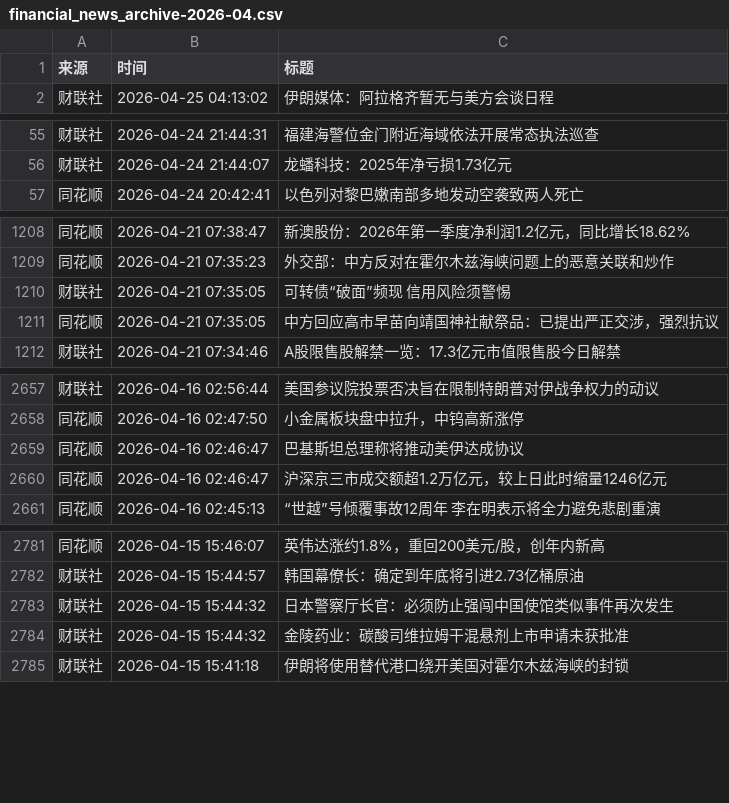
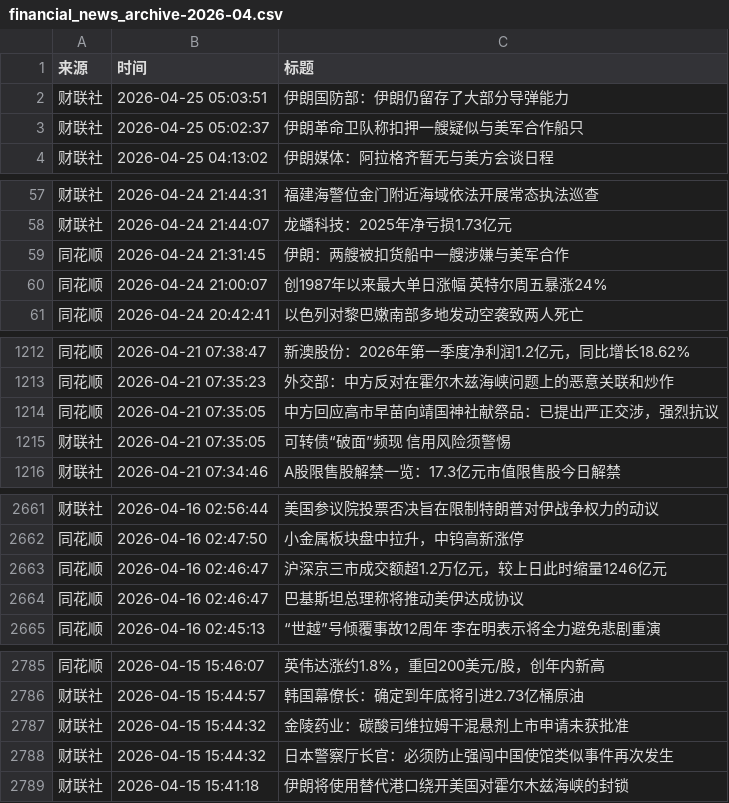
Before and after one commit to xiaoshuochangzai/huiboyanbao, a CSV file: 财经新闻数据/financial_news_archive-2026-04.csv, drawn as a sheet; only a part is shown, gaps mark what is left out; the diff covers the shown part only.

```diff
--- a/财经新闻数据/financial_news_archive-2026-04.csv
+++ b/财经新闻数据/financial_news_archive-2026-04.csv
@@ -1,2 +1,4 @@
 来源,时间,标题
+财联社,2026-04-25 05:03:51,伊朗国防部：伊朗仍留存了大部分导弹能力
+财联社,2026-04-25 05:02:37,伊朗革命卫队称扣押一艘疑似与美军合作船只
 财联社,2026-04-25 04:13:02,伊朗媒体：阿拉格齐暂无与美方会谈日程
@@ -56,2 +58,4 @@
 财联社,2026-04-24 21:44:07,龙蟠科技：2025年净亏损1.73亿元
+同花顺,2026-04-24 21:31:45,伊朗：两艘被扣货船中一艘涉嫌与美军合作
+同花顺,2026-04-24 21:00:07,创1987年以来最大单日涨幅 英特尔周五暴涨24%
 同花顺,2026-04-24 20:42:41,以色列对黎巴嫩南部多地发动空袭致两人死亡
@@ -1209,4 +1213,4 @@
 同花顺,2026-04-21 07:35:23,外交部：中方反对在霍尔木兹海峡问题上的恶意关联和炒作
-财联社,2026-04-21 07:35:05,可转债“破面”频现 信用风险须警惕
 同花顺,2026-04-21 07:35:05,中方回应高市早苗向靖国神社献祭品：已提出严正交涉，强烈抗议
+财联社,2026-04-21 07:35:05,可转债“破面”频现 信用风险须警惕
 财联社,2026-04-21 07:34:46,A股限售股解禁一览：17.3亿元市值限售股今日解禁
@@ -2658,4 +2662,4 @@
 同花顺,2026-04-16 02:47:50,小金属板块盘中拉升，中钨高新涨停
-同花顺,2026-04-16 02:46:47,巴基斯坦总理称将推动美伊达成协议
 同花顺,2026-04-16 02:46:47,沪深京三市成交额超1.2万亿元，较上日此时缩量1246亿元
+同花顺,2026-04-16 02:46:47,巴基斯坦总理称将推动美伊达成协议
 同花顺,2026-04-16 02:45:13,“世越”号倾覆事故12周年 李在明表示将全力避免悲剧重演
@@ -2782,4 +2786,4 @@
 财联社,2026-04-15 15:44:57,韩国幕僚长：确定到年底将引进2.73亿桶原油
-财联社,2026-04-15 15:44:32,日本警察厅长官：必须防止强闯中国使馆类似事件再次发生
 财联社,2026-04-15 15:44:32,金陵药业：碳酸司维拉姆干混悬剂上市申请未获批准
+财联社,2026-04-15 15:44:32,日本警察厅长官：必须防止强闯中国使馆类似事件再次发生
 财联社,2026-04-15 15:41:18,伊朗将使用替代港口绕开美国对霍尔木兹海峡的封锁
```
Also changed, not shown: 8 moved rows elsewhere in this file, 4 other files.
